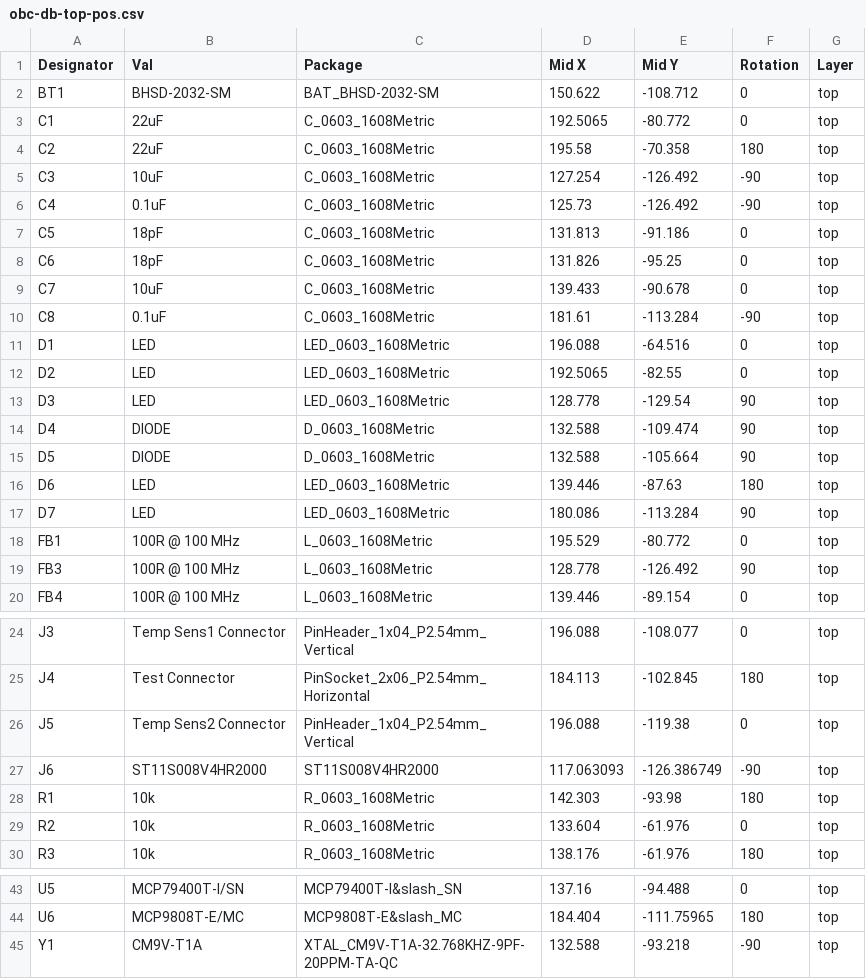
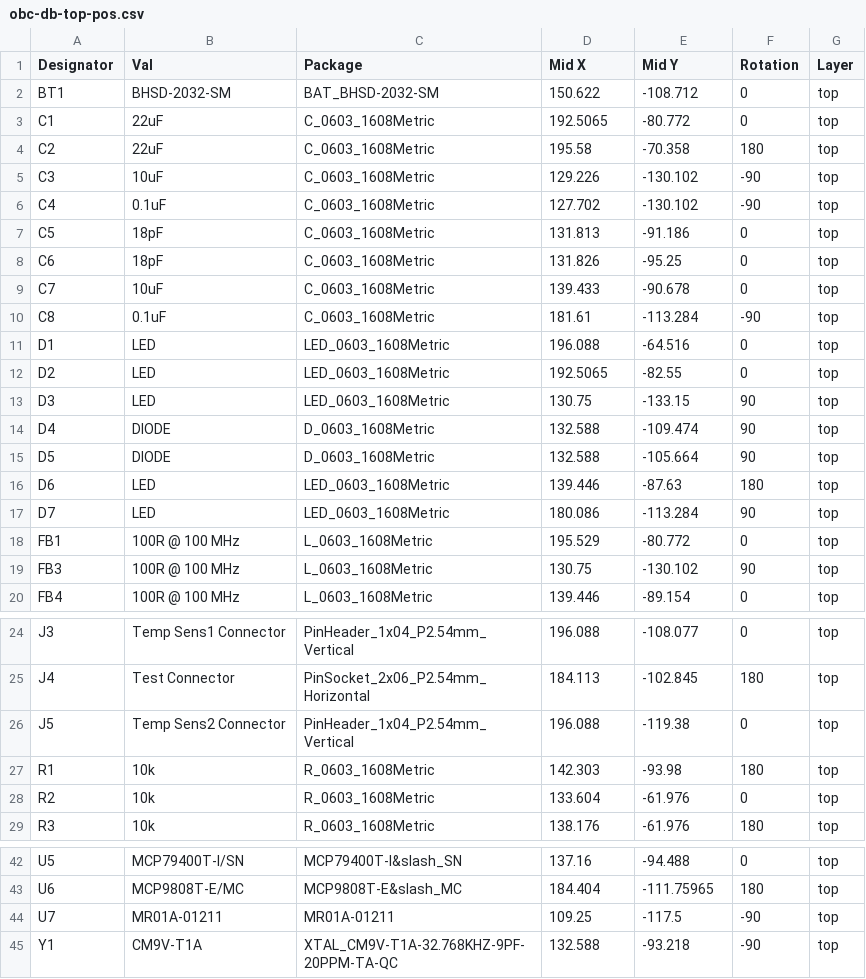
Before and after one commit to queens-satellite-team/pcbs, a CSV file: OBC_Boards/obc-db/manufacturing/obc-db-top-pos.csv, drawn as a sheet; only a part is shown, gaps mark what is left out; the diff covers the shown part only.

Commit message:
OBC: obc-db: generate manufacturing files

```diff
--- a/OBC_Boards/obc-db/manufacturing/obc-db-top-pos.csv
+++ b/OBC_Boards/obc-db/manufacturing/obc-db-top-pos.csv
@@ -4,4 +4,4 @@ C1,22uF,C_0603_1608Metric,192.5065,-80.772,0,top
 C2,22uF,C_0603_1608Metric,195.58,-70.358,180,top
-C3,10uF,C_0603_1608Metric,127.254,-126.492,-90,top
-C4,0.1uF,C_0603_1608Metric,125.73,-126.492,-90,top
+C3,10uF,C_0603_1608Metric,129.226,-130.102,-90,top
+C4,0.1uF,C_0603_1608Metric,127.702,-130.102,-90,top
 C5,18pF,C_0603_1608Metric,131.813,-91.186,0,top
@@ -12,3 +12,3 @@ D1,LED,LED_0603_1608Metric,196.088,-64.516,0,top
 D2,LED,LED_0603_1608Metric,192.5065,-82.55,0,top
-D3,LED,LED_0603_1608Metric,128.778,-129.54,90,top
+D3,LED,LED_0603_1608Metric,130.75,-133.15,90,top
 D4,DIODE,D_0603_1608Metric,132.588,-109.474,90,top
@@ -18,3 +18,3 @@ D7,LED,LED_0603_1608Metric,180.086,-113.284,90,top
 FB1,100R @ 100 MHz,L_0603_1608Metric,195.529,-80.772,0,top
-FB3,100R @ 100 MHz,L_0603_1608Metric,128.778,-126.492,90,top
+FB3,100R @ 100 MHz,L_0603_1608Metric,130.75,-130.102,90,top
 FB4,100R @ 100 MHz,L_0603_1608Metric,139.446,-89.154,0,top
@@ -26,3 +26,2 @@ J4,Test Connector,PinSocket_2x06_P2.54mm_Horizontal,184.113,-102.845,180,top
 J5,Temp Sens2 Connector,PinHeader_1x04_P2.54mm_Vertical,196.088,-119.38,0,top
-J6,ST11S008V4HR2000,ST11S008V4HR2000,117.063093,-126.386749,-90,top
 R1,10k,R_0603_1608Metric,142.303,-93.98,180,top
@@ -44,2 +43,3 @@ U5,MCP79400T-I/SN,MCP79400T-I&slash_SN,137.16,-94.488,0,top
 U6,MCP9808T-E/MC,MCP9808T-E&slash_MC,184.404,-111.75965,180,top
+U7,MR01A-01211,MR01A-01211,109.25,-117.5,-90,top
 Y1,CM9V-T1A,XTAL_CM9V-T1A-32.768KHZ-9PF-20PPM-TA-QC,132.588,-93.218,-90,top
```
Also changed, not shown: 2 edited cells elsewhere in this file, OBC_Boards/obc-db/manufacturing/obc-db.csv, 19 other files.
